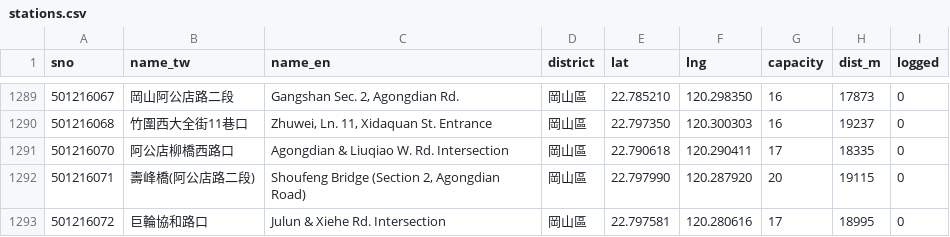
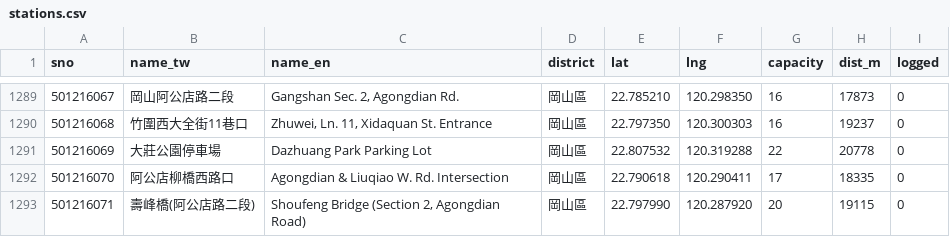
Before and after one commit to alexlin8888/nsysu-youbike-log, a CSV file: data/stations.csv, drawn as a sheet; only a part is shown, gaps mark what is left out; the shorter side is filled out with more unchanged rows; the diff names each change by its address in the sheet, - before the commit and + after, or states it on an @@ line.

```diff
--- a/data/stations.csv
+++ b/data/stations.csv
+row 1291: 501216069 | 大莊公園停車場 | Dazhuang Park Parking Lot | 岡山區 | 22.807532 | 120.319288 | 22 | 20778 | 0
```
Also changed, not shown: 2 other files.
